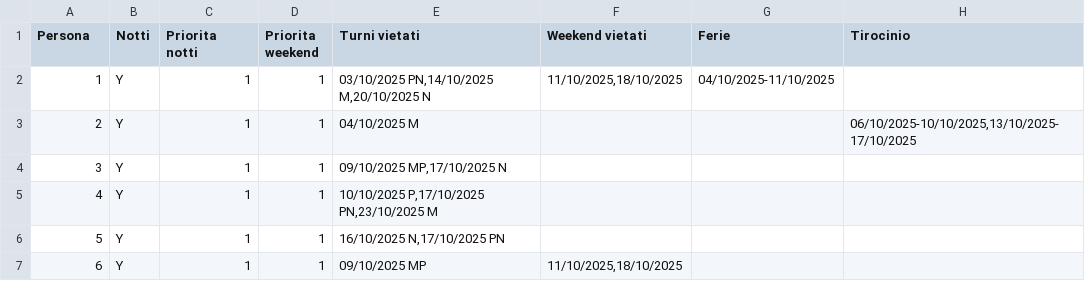
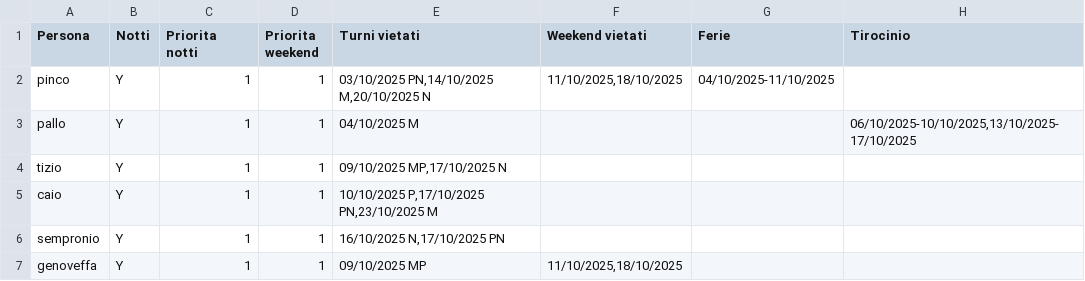
Before and after one commit to almodeon/shifter, a CSV file: desiderata_default.csv, drawn as a sheet.

```diff
--- a/desiderata_default.csv
+++ b/desiderata_default.csv
@@ -1,7 +1,7 @@
 Persona,Notti,Priorita notti,Priorita weekend,Turni vietati,Weekend vietati,Ferie,Tirocinio
-1,Y,1,1,"03/10/2025 PN,14/10/2025 M,20/10/2025 N","11/10/2025,18/10/2025","04/10/2025-11/10/2025",
-2,Y,1,1,04/10/2025 M,,,"06/10/2025-10/10/2025,13/10/2025-17/10/2025"
-3,Y,1,1,"09/10/2025 MP,17/10/2025 N",,,
-4,Y,1,1,"10/10/2025 P,17/10/2025 PN,23/10/2025 M",,,
-5,Y,1,1,"16/10/2025 N,17/10/2025 PN",,,
-6,Y,1,1,09/10/2025 MP,"11/10/2025,18/10/2025",,
+pinco,Y,1,1,"03/10/2025 PN,14/10/2025 M,20/10/2025 N","11/10/2025,18/10/2025","04/10/2025-11/10/2025",
+pallo,Y,1,1,04/10/2025 M,,,"06/10/2025-10/10/2025,13/10/2025-17/10/2025"
+tizio,Y,1,1,"09/10/2025 MP,17/10/2025 N",,,
+caio,Y,1,1,"10/10/2025 P,17/10/2025 PN,23/10/2025 M",,,
+sempronio,Y,1,1,"16/10/2025 N,17/10/2025 PN",,,
+genoveffa,Y,1,1,09/10/2025 MP,"11/10/2025,18/10/2025",,
```
Also changed, not shown: 9 other files.
